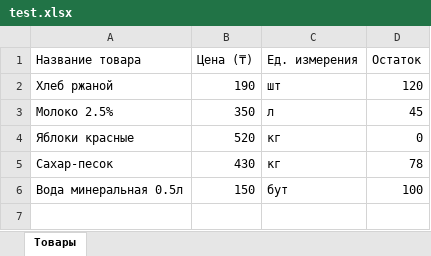
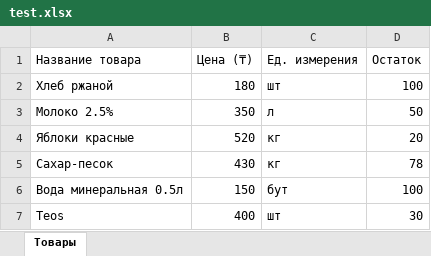
Before and after one commit to ArmaniKE/parser, an Excel workbook: test.xlsx, sheet Товары, drawn as a sheet; values as stored, in another font and other column widths than the file's, no borders; the diff names each change by its address in the sheet, - before the commit and + after, or states it on an @@ line.

Commit message:
feat: automatic Git update on excel change

```diff
--- a/test.xlsx (sheet Товары)
+++ b/test.xlsx (sheet Товары)
-B2 (Цена (₸)): 190
+B2 (Цена (₸)): 180
-D2 (Остаток): 120
+D2 (Остаток): 100
-D3 (Остаток): 45
+D3 (Остаток): 50
-D4 (Остаток): 0
+D4 (Остаток): 20
+row 7: Teos | 400 | шт | 30
```
Also changed, not shown: 6 other files.
